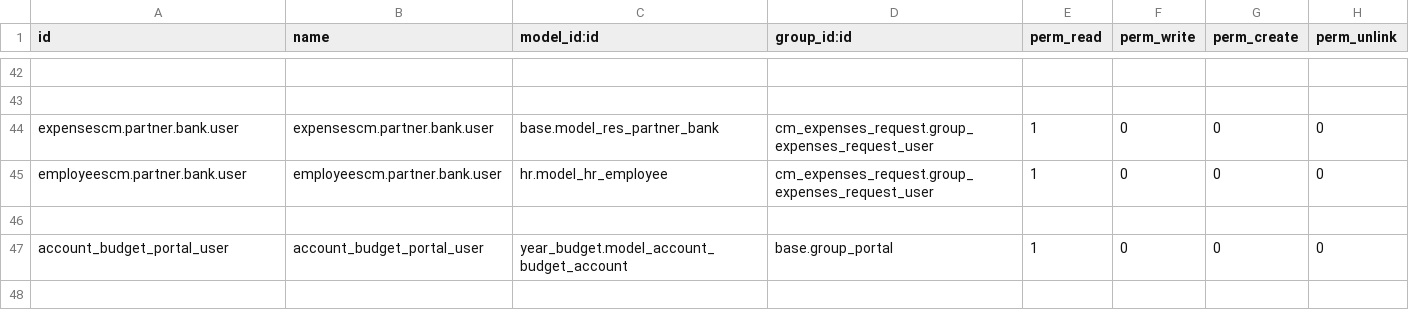
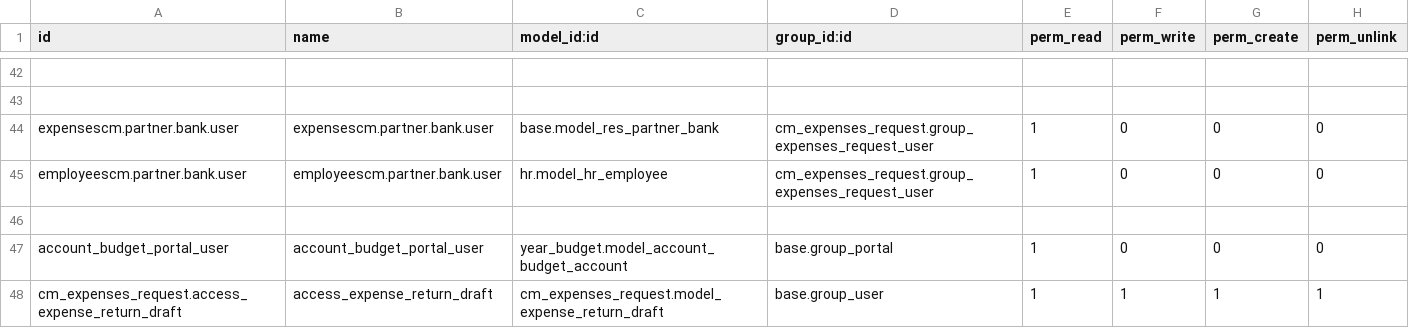
Before and after one commit to helpadcm/cm-rh, a CSV file: cm_expenses_request/security/ir.model.access.csv, drawn as a sheet; only a part is shown, gaps mark what is left out; the diff names each change by its address in the sheet, - before the commit and + after, or states it on an @@ line.

```diff
--- a/cm_expenses_request/security/ir.model.access.csv
+++ b/cm_expenses_request/security/ir.model.access.csv
+row 48: cm_expenses_request.access_expense_return_draft | access_expense_return_draft | cm_expenses_request.model_expense_return_draft | base.group_user | 1 | 1 | 1 | 1
```
Also changed, not shown: 10 other files.
